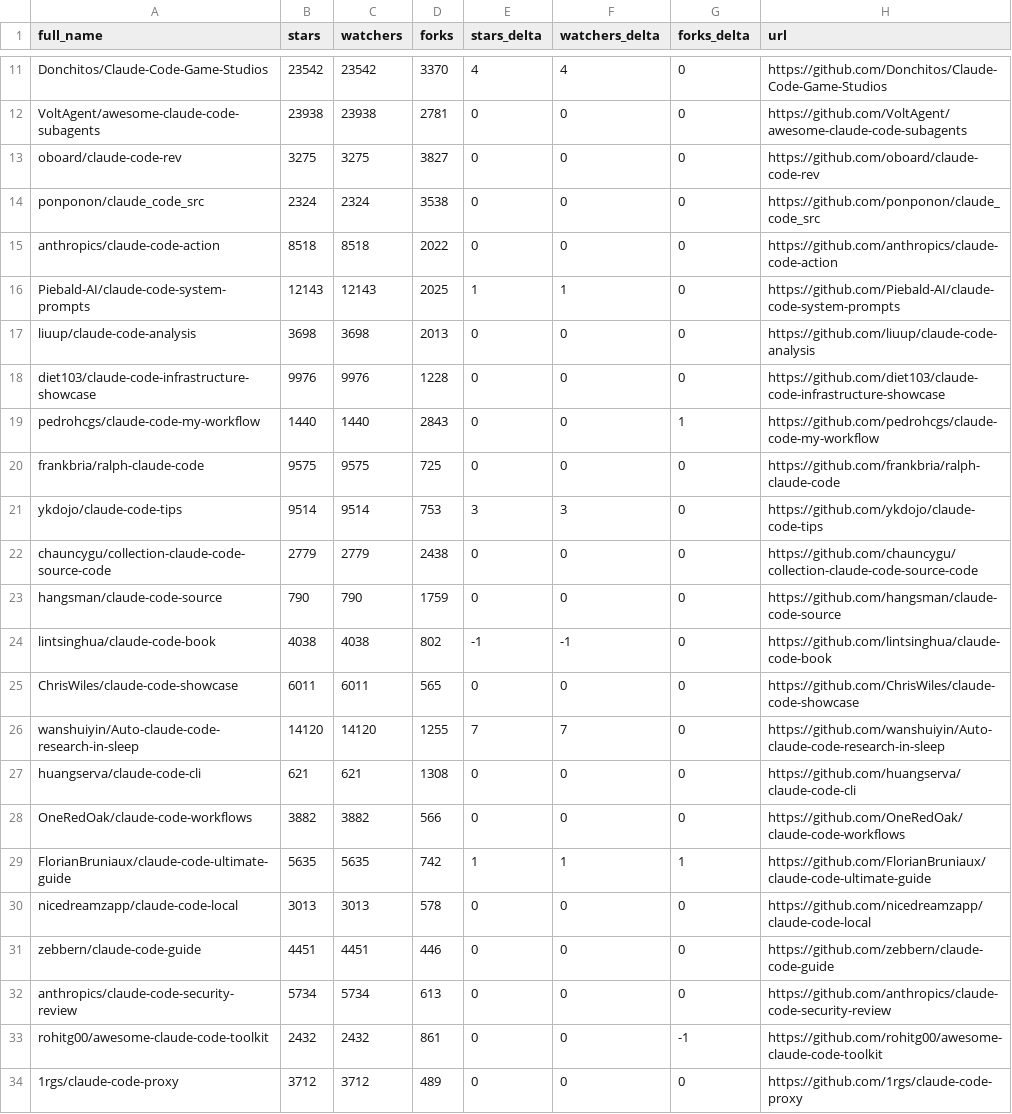
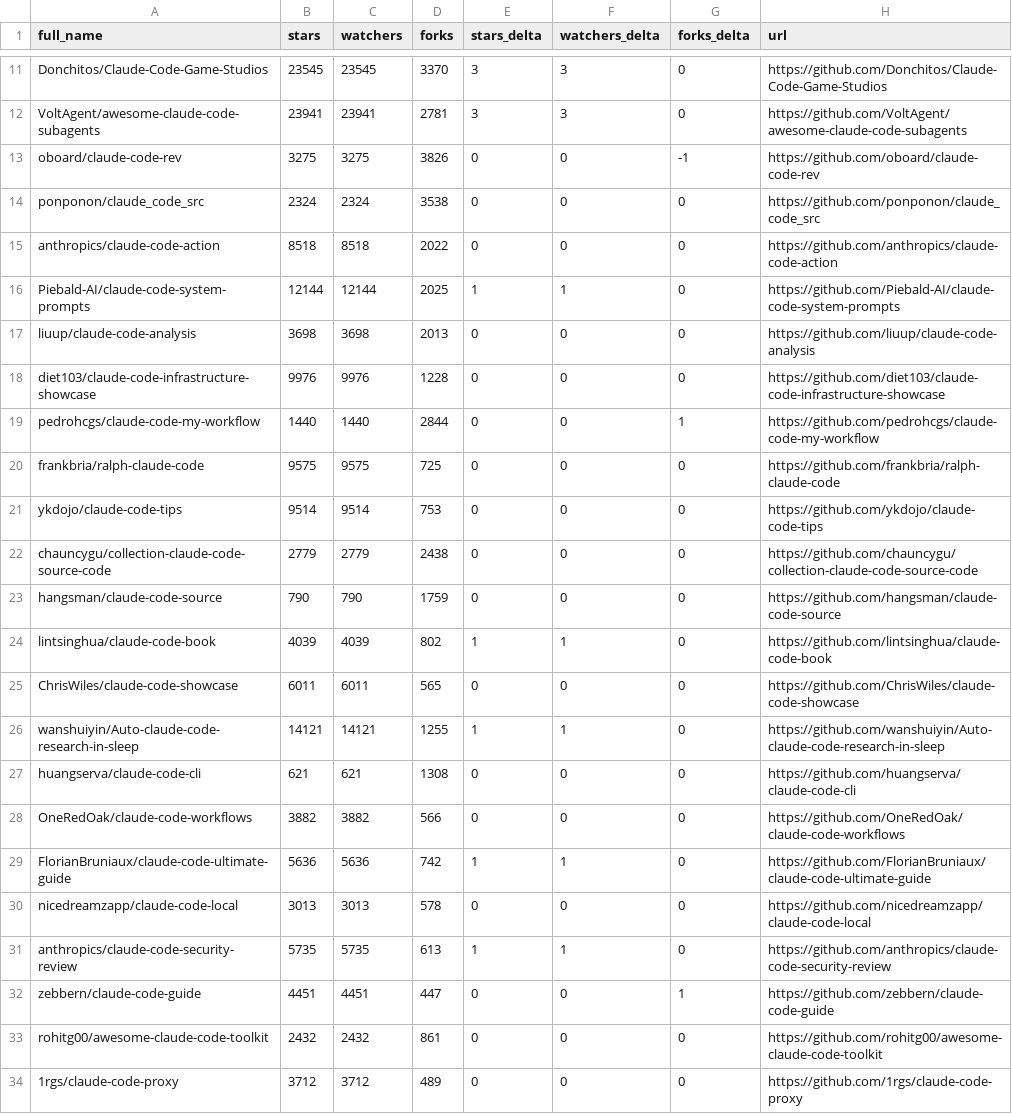
Before and after one commit to mattburnham/awesome-claude-code, a CSV file: data/repo-ticker.csv, drawn as a sheet; only a part is shown, gaps mark what is left out; removed rows and columns are numbered as before the commit, all else as after; the diff covers the shown part only; the diff names each change by its address in the sheet, - before the commit and + after, or states it on an @@ line.

```diff
--- a/data/repo-ticker.csv
+++ b/data/repo-ticker.csv
-B11 (stars): 23542
+B11 (stars): 23545
-C11 (watchers): 23542
+C11 (watchers): 23545
-E11 (stars_delta): 4
+E11 (stars_delta): 3
-F11 (watchers_delta): 4
+F11 (watchers_delta): 3
-B12 (stars): 23938
+B12 (stars): 23941
-C12 (watchers): 23938
+C12 (watchers): 23941
-E12 (stars_delta): 0
+E12 (stars_delta): 3
-F12 (watchers_delta): 0
+F12 (watchers_delta): 3
-D13 (forks): 3827
+D13 (forks): 3826
-G13 (forks_delta): 0
+G13 (forks_delta): -1
-B16 (stars): 12143
+B16 (stars): 12144
-C16 (watchers): 12143
+C16 (watchers): 12144
-D19 (forks): 2843
+D19 (forks): 2844
-E21 (stars_delta): 3
+E21 (stars_delta): 0
-F21 (watchers_delta): 3
+F21 (watchers_delta): 0
-B24 (stars): 4038
+B24 (stars): 4039
-C24 (watchers): 4038
+C24 (watchers): 4039
-E24 (stars_delta): -1
+E24 (stars_delta): 1
-F24 (watchers_delta): -1
+F24 (watchers_delta): 1
-B26 (stars): 14120
+B26 (stars): 14121
-C26 (watchers): 14120
+C26 (watchers): 14121
-E26 (stars_delta): 7
+E26 (stars_delta): 1
-F26 (watchers_delta): 7
+F26 (watchers_delta): 1
-B29 (stars): 5635
+B29 (stars): 5636
-C29 (watchers): 5635
+C29 (watchers): 5636
-G29 (forks_delta): 1
+G29 (forks_delta): 0
+row 31: anthropics/claude-code-security-review | 5735 | 5735 | 613 | 1 | 1 | 0 | https://github.com/anthropics/claude-code-security-review
-D32 (forks): 446
+D32 (forks): 447
-G32 (forks_delta): 0
+G32 (forks_delta): 1
-row 32: anthropics/claude-code-security-review | 5734 | 5734 | 613 | 0 | 0 | 0 | https://github.com/anthropics/claude-code-security-review
-G33 (forks_delta): -1
+G33 (forks_delta): 0
```
Also changed, not shown: 3 added rows, 3 removed rows, 2 moved rows and 101 edited cells elsewhere in this file, 2 other files.
